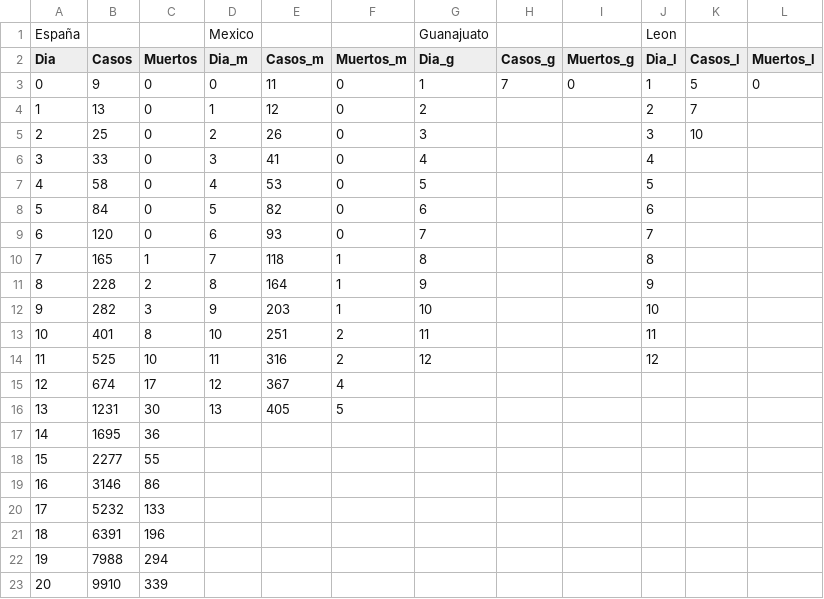
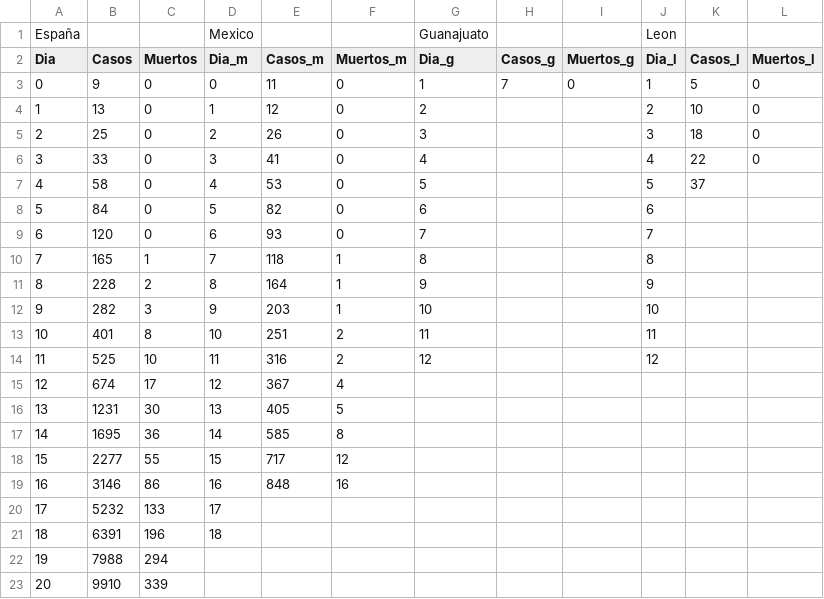
Before and after one commit to Physicworld/COVID19, a CSV file: InfectadosEspañaMexico.csv, drawn as a sheet.

Commit message:
actualizo base de datos

```diff
--- a/InfectadosEspañaMexico.csv
+++ b/InfectadosEspañaMexico.csv
@@ -3,6 +3,6 @@ Dia,Casos,Muertos,Dia_m,Casos_m,Muertos_m,Dia_g,Casos_g,Muertos_g,Dia_l,Casos_l,
 0,9,0,0,11,0,1,7,0,1,5,0
-1,13,0,1,12,0,2,,,2,7,
-2,25,0,2,26,0,3,,,3,10,
-3,33,0,3,41,0,4,,,4,,
-4,58,0,4,53,0,5,,,5,,
+1,13,0,1,12,0,2,,,2,10,0
+2,25,0,2,26,0,3,,,3,18,0
+3,33,0,3,41,0,4,,,4,22,0
+4,58,0,4,53,0,5,,,5,37,
 5,84,0,5,82,0,6,,,6,,
@@ -16,7 +16,7 @@ Dia,Casos,Muertos,Dia_m,Casos_m,Muertos_m,Dia_g,Casos_g,Muertos_g,Dia_l,Casos_l,
 13,1231,30,13,405,5,,,,,,
-14,1695,36,,,,,,,,,
-15,2277,55,,,,,,,,,
-16,3146,86,,,,,,,,,
-17,5232,133,,,,,,,,,
-18,6391,196,,,,,,,,,
+14,1695,36,14,585,8,,,,,,
+15,2277,55,15,717,12,,,,,,
+16,3146,86,16,848,16,,,,,,
+17,5232,133,17,,,,,,,,
+18,6391,196,18,,,,,,,,
 19,7988,294,,,,,,,,,
```
